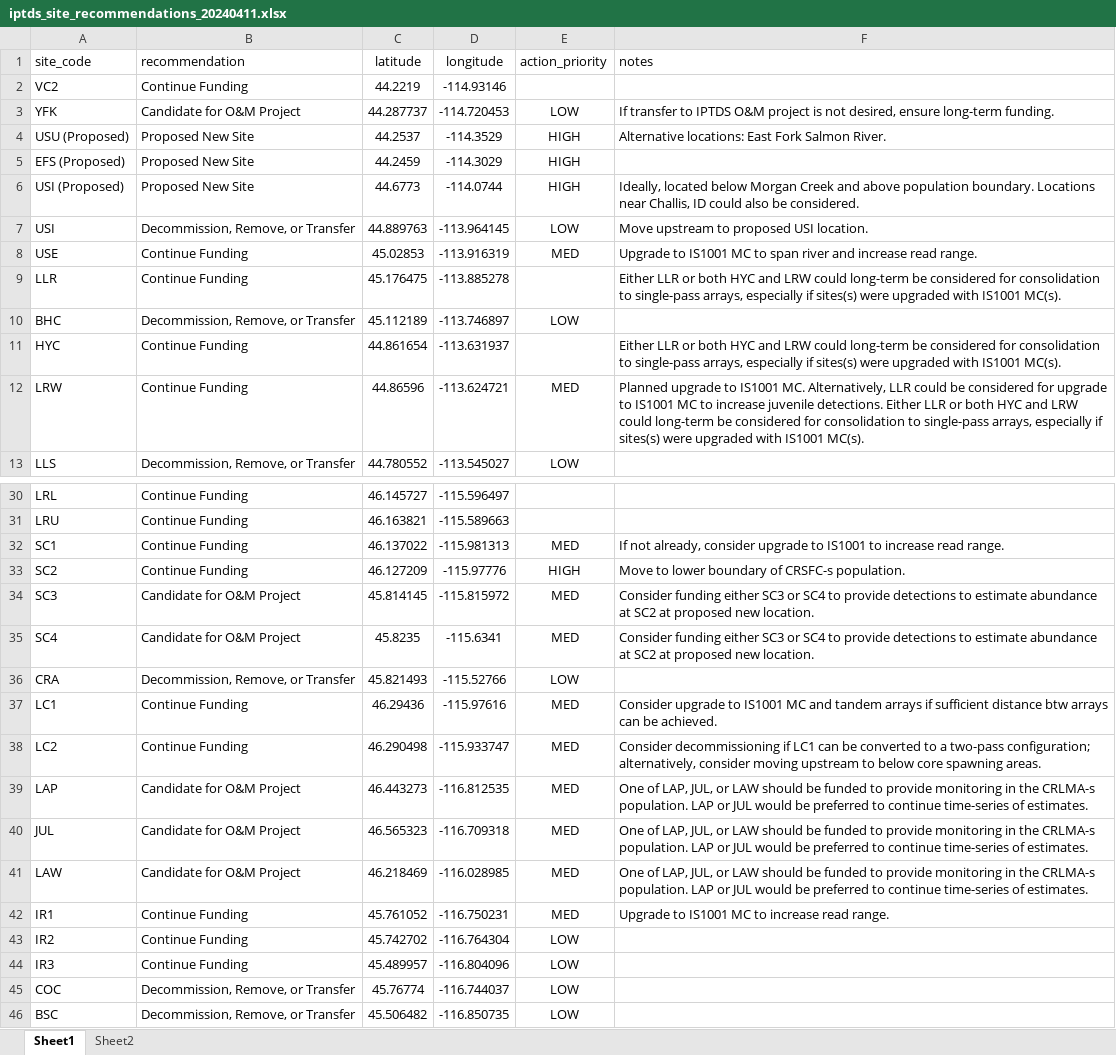
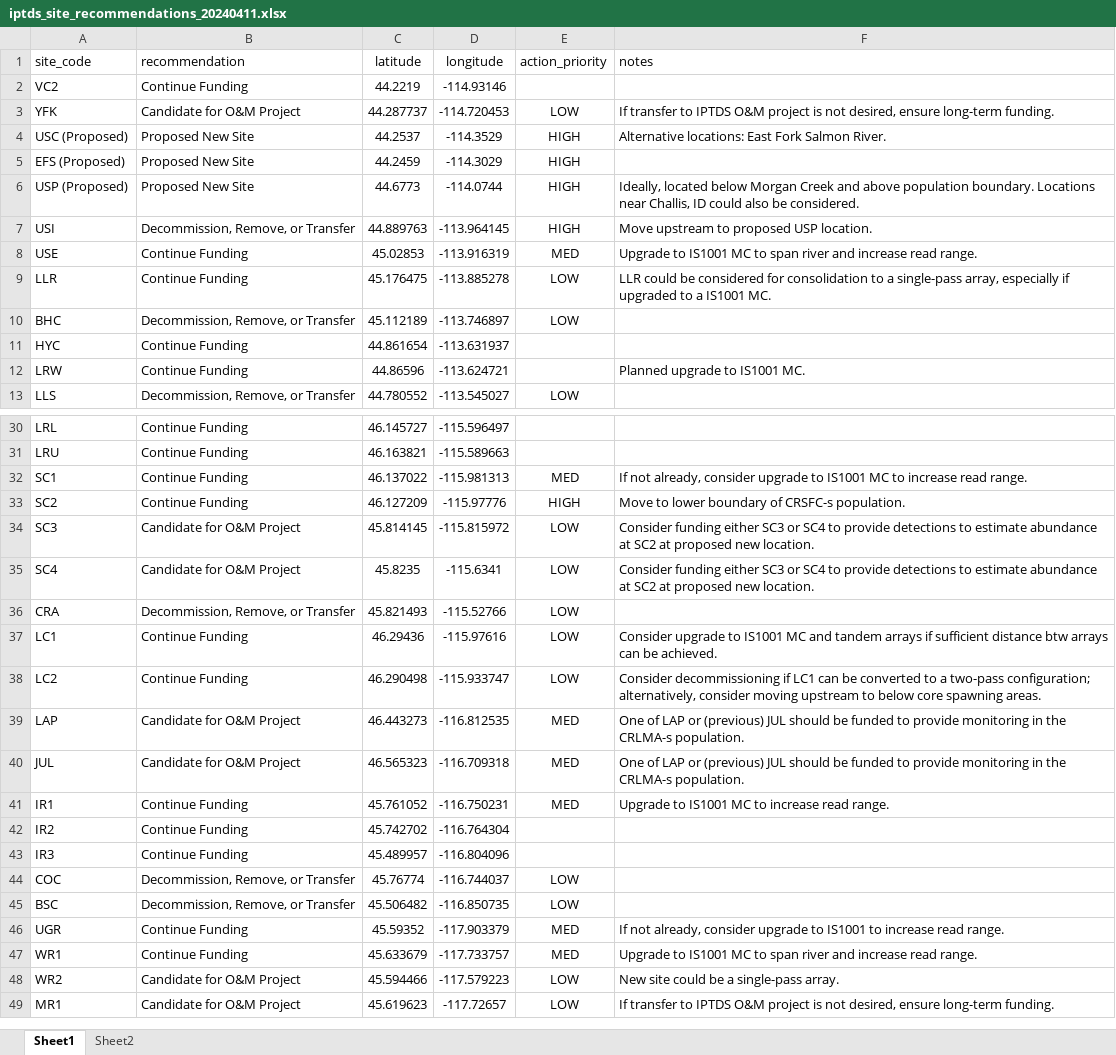
Before and after one commit to NPTfisheries/SnakeRiverIPTDS, an Excel workbook: data/prioritization/iptds_site_recommendations_20240411.xlsx, sheet Sheet1, drawn as a sheet; only a part is shown, gaps mark what is left out; the shorter side is filled out with more unchanged rows; values as stored, in another font and other column widths than the file's, no borders; removed rows and columns are numbered as before the commit, all else as after; the diff covers the shown part only; the diff names each change by its address in the sheet, - before the commit and + after, or states it on an @@ line.

Commit message:
minor updates to iptds website

```diff
--- a/data/prioritization/iptds_site_recommendations_20240411.xlsx (sheet Sheet1)
+++ b/data/prioritization/iptds_site_recommendations_20240411.xlsx (sheet Sheet1)
-A4 (site_code): USU (Proposed)
+A4 (site_code): USC (Proposed)
-A6 (site_code): USI (Proposed)
+A6 (site_code): USP (Proposed)
-E7 (action_priority): LOW
+E7 (action_priority): HIGH
-F7 (notes): Move upstream to proposed USI location.
+F7 (notes): Move upstream to proposed USP location.
-E9 (action_priority): (empty)
+E9 (action_priority): LOW
-F9 (notes): Either LLR or both HYC and LRW could long-term be considered for consolidation to single-pass arrays, especially if sites(s) were upgraded with IS1001 MC(s).
+F9 (notes): LLR could be considered for consolidation to a single-pass array, especially if upgraded to a IS1001 MC.
-F11 (notes): Either LLR or both HYC and LRW could long-term be considered for consolidation to single-pass arrays, especially if sites(s) were upgraded with IS1001 MC(s).
+F11 (notes): (empty)
-E12 (action_priority): MED
+E12 (action_priority): (empty)
-F12 (notes): …IS1001 MC. Alternatively, LLR could be considered for upgrade to IS1001 MC to increase juvenile detections. Either LLR or both HYC and LRW could long-term be considered for consolidation to single-pass arrays, especially if sites(s) were upgraded with IS1001 MC(s).
+F12 (notes): …IS1001 MC.
-F32 (notes): …to IS1001 to increase…
+F32 (notes): …to IS1001 MC to increase…
-E34:E35 (action_priority): MED
+E34:E35 (action_priority): LOW
-E37:E38 (action_priority): MED
+E37:E38 (action_priority): LOW
-F39:F40 (notes): One of LAP, JUL, or LAW should be funded to provide monitoring in the CRLMA-s population. LAP or JUL would be preferred to continue time-series of estimates.
+F39:F40 (notes): One of LAP or (previous) JUL should be funded to provide monitoring in the CRLMA-s population.
-row 41: LAW | Candidate for O&M Project | 46.218469 | -116.028985 | MED | One of LAP, JUL, or LAW should be funded to provide monitoring in the CRLMA-s population. LAP or JUL would be preferred to continue time-series of estimates.
-E42:E43 (action_priority): LOW
+E42:E43 (action_priority): (empty)
```
Also changed, not shown: 1 removed row and 6 edited cells elsewhere in this sheet, 7 other files.
